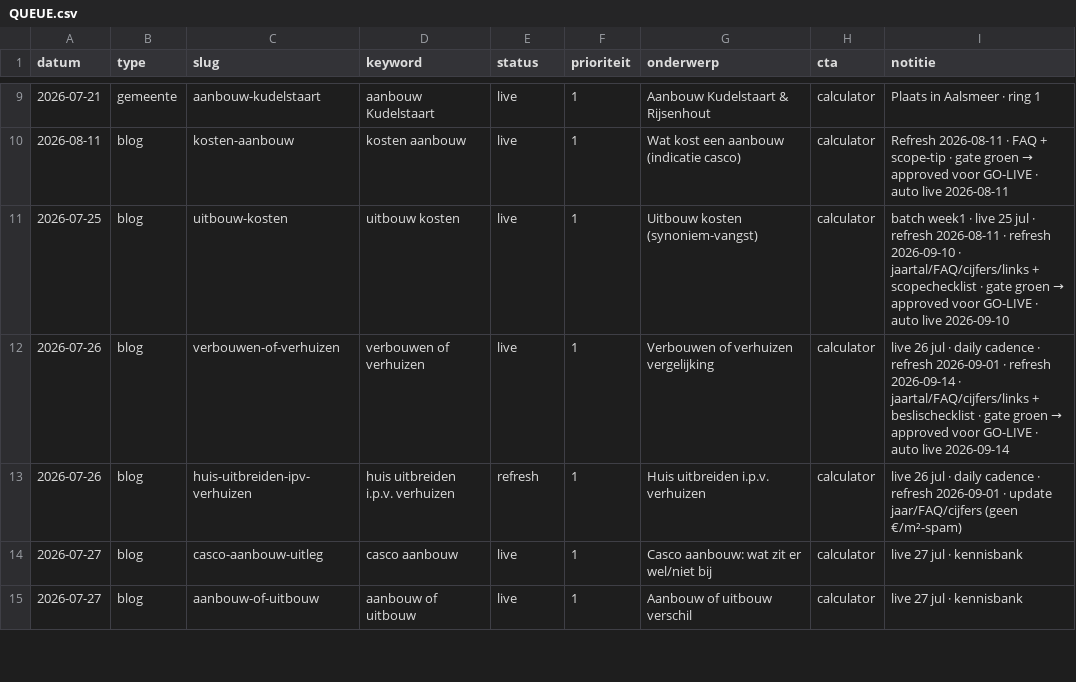
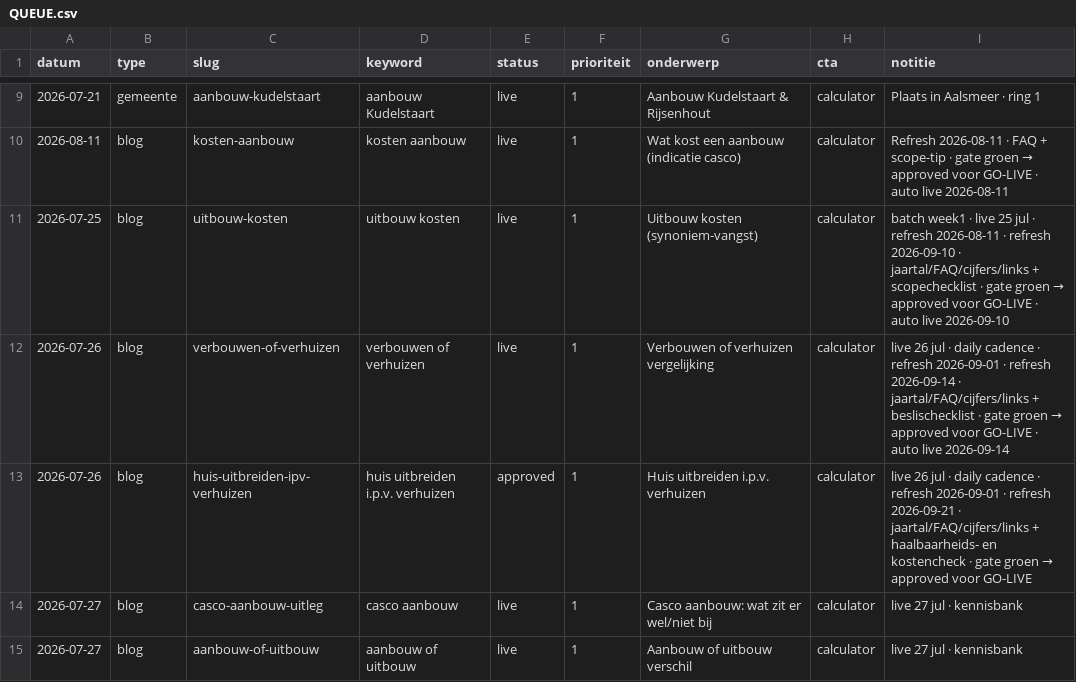
Before and after one commit to Koenpenha/aanbouwdirect-web, a CSV file: _seo/QUEUE.csv, drawn as a sheet; only a part is shown, gaps mark what is left out.

```diff
--- a/_seo/QUEUE.csv
+++ b/_seo/QUEUE.csv
@@ -12,3 +12,3 @@ datum,type,slug,keyword,status,prioriteit,onderwerp,cta,notitie
 2026-07-26,blog,verbouwen-of-verhuizen,verbouwen of verhuizen,live,1,Verbouwen of verhuizen vergelijking,calculator,live 26 jul · daily cadence · refresh 2026-09-01 · refresh 2026-09-14 · jaartal/FAQ/cijfers/links + beslischecklist · gate groen → approved voor GO-LIVE · auto live 2026-09-14
-2026-07-26,blog,huis-uitbreiden-ipv-verhuizen,huis uitbreiden i.p.v. verhuizen,refresh,1,Huis uitbreiden i.p.v. verhuizen,calculator,live 26 jul · daily cadence · refresh 2026-09-01 · update jaar/FAQ/cijfers (geen €/m²-spam)
+2026-07-26,blog,huis-uitbreiden-ipv-verhuizen,huis uitbreiden i.p.v. verhuizen,approved,1,Huis uitbreiden i.p.v. verhuizen,calculator,live 26 jul · daily cadence · refresh 2026-09-01 · refresh 2026-09-21 · jaartal/FAQ/cijfers/links + haalbaarheids- en kostencheck · gate groen → approved voor GO-LIVE
 2026-07-27,blog,casco-aanbouw-uitleg,casco aanbouw,live,1,Casco aanbouw: wat zit er wel/niet bij,calculator,live 27 jul · kennisbank
```
Also changed, not shown: 1 other file.
